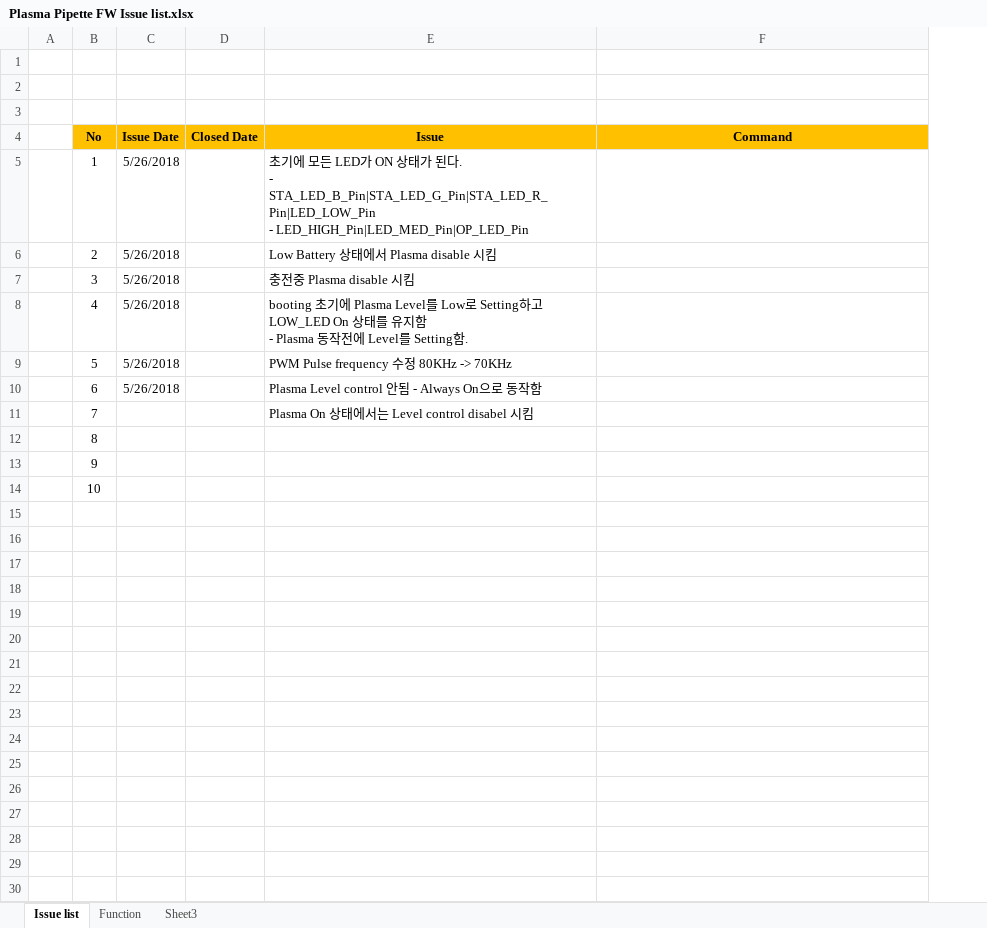
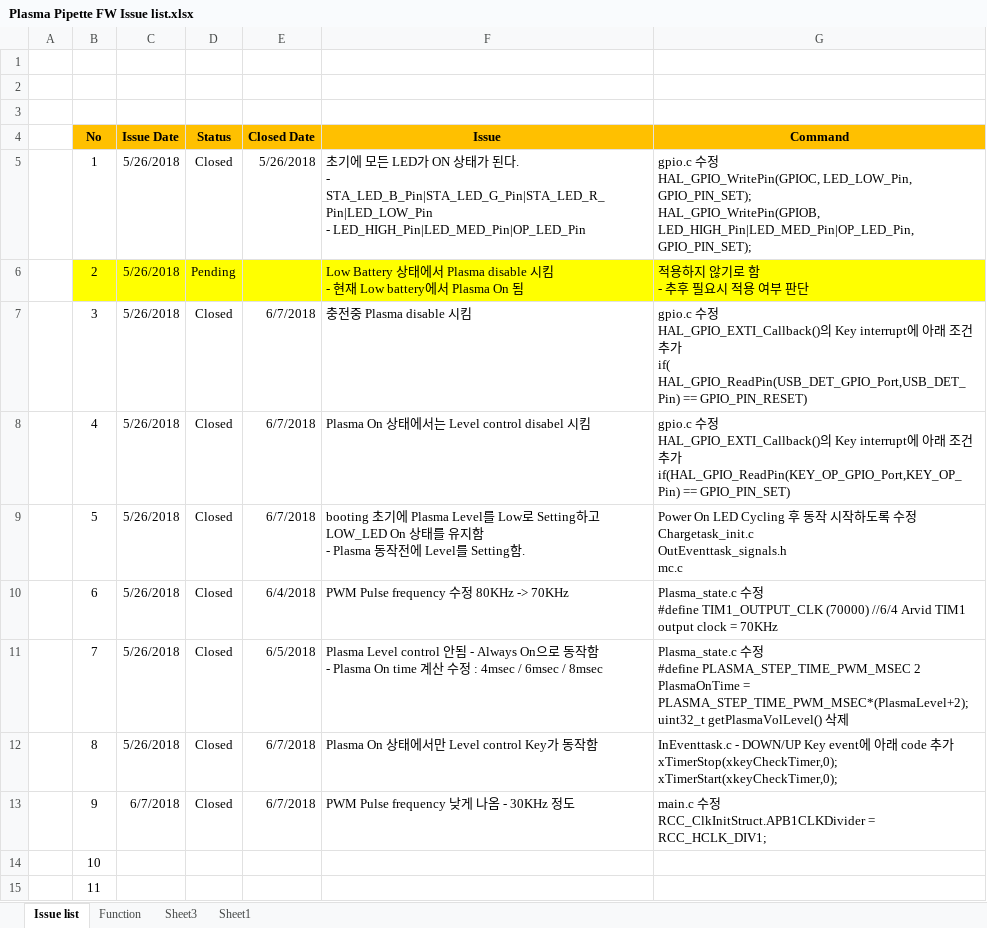
Before and after one commit to ArvidJoung/Plasma_Generator, an Excel workbook: 1_Plasma_Pipette/3_Firmware/Plasma Pipette FW Issue list.xlsx, sheet Issue list, drawn as a sheet; values as stored, in another font and other column widths than the file's, no borders; addresses are those after the commit; ↵ is a line break in a cell; the diff names each change by its address in the sheet, - before the commit and + after, or states it on an @@ line.

Commit message:
[F/W] Issue and Cube update

```diff
--- a/1_Plasma_Pipette/3_Firmware/Plasma Pipette FW Issue list.xlsx (sheet Issue list)
+++ b/1_Plasma_Pipette/3_Firmware/Plasma Pipette FW Issue list.xlsx (sheet Issue list)
+sheet tab: Sheet1
+column D (Status), rows 5-13: Closed | Pending | Closed | Closed | Closed | Closed | Closed | Closed | Closed
-E5 (Closed Date): (empty)
+E5 (Closed Date): 5/26/2018
-G5 (Command): (empty)
+G5 (Command): gpio.c 수정 ↵ HAL_GPIO_WritePin(GPIOC, LED_LOW_Pin, GPIO_PIN_SET); ↵ HAL_GPIO_WritePin(GPIOB, LED_HIGH_Pin|LED_MED_Pin|OP_LED_Pin, GPIO_PIN_SET);
-B6:C6 fill: none
+B6:C6 fill: #FFFF00
-E6:G6 fill: none
+E6:G6 fill: #FFFF00
-F6 (Issue): …시킴
+F6 (Issue): …시킴 ↵ - 현재 Low battery에서 Plasma On 됨
-G6 (Command): (empty)
+G6 (Command): 적용하지 않기로 함 ↵ - 추후 필요시 적용 여부 판단
-E7:E9 (Closed Date): (empty)
+E7:E9 (Closed Date): 6/7/2018
-G7 (Command): (empty)
+G7 (Command): gpio.c 수정 ↵ HAL_GPIO_EXTI_Callback()의 Key interrupt에 아래 조건 추가 ↵ if( HAL_GPIO_ReadPin(USB_DET_GPIO_Port,USB_DET_Pin) == GPIO_PIN_RESET)
-F8 (Issue): booting 초기에 Plasma Level를 Low로 Setting하고 LOW_LED On 상태를 유지함 ↵ - Plasma 동작전에 Level를 Setting함.
+F8 (Issue): Plasma On 상태에서는 Level control disabel 시킴
-G8 (Command): (empty)
+G8 (Command): gpio.c 수정 ↵ HAL_GPIO_EXTI_Callback()의 Key interrupt에 아래 조건 추가 ↵ if(HAL_GPIO_ReadPin(KEY_OP_GPIO_Port,KEY_OP_Pin) == GPIO_PIN_SET)
-F9 (Issue): PWM Pulse frequency 수정 80KHz -> 70KHz
+F9 (Issue): booting 초기에 Plasma Level를 Low로 Setting하고 LOW_LED On 상태를 유지함 ↵ - Plasma 동작전에 Level를 Setting함.
-G9 (Command): (empty)
+G9 (Command): Power On LED Cycling 후 동작 시작하도록 수정 ↵ Chargetask_init.c ↵ OutEventtask_signals.h ↵ mc.c
-E10 (Closed Date): (empty)
+E10 (Closed Date): 6/4/2018
-F10 (Issue): Plasma Level control 안됨 - Always On으로 동작함
+F10 (Issue): PWM Pulse frequency 수정 80KHz -> 70KHz
-G10 (Command): (empty)
+G10 (Command): Plasma_state.c 수정 ↵ #define TIM1_OUTPUT_CLK (70000) //6/4 Arvid TIM1 output clock = 70KHz
-C11:C12 (Issue Date): (empty)
+C11:C12 (Issue Date): 5/26/2018
-E11 (Closed Date): (empty)
+E11 (Closed Date): 6/5/2018
-F11 (Issue): Plasma On 상태에서는 Level control disabel 시킴
+F11 (Issue): Plasma Level control 안됨 - Always On으로 동작함 ↵ - Plasma On time 계산 수정 : 4msec / 6msec / 8msec
-G11 (Command): (empty)
+G11 (Command): Plasma_state.c 수정 ↵ #define PLASMA_STEP_TIME_PWM_MSEC 2 ↵ PlasmaOnTime = PLASMA_STEP_TIME_PWM_MSEC*(PlasmaLevel+2); ↵ uint32_t getPlasmaVolLevel() 삭제
-E12:E13 (Closed Date): (empty)
+E12:E13 (Closed Date): 6/7/2018
-F12 (Issue): (empty)
+F12 (Issue): Plasma On 상태에서만 Level control Key가 동작함
-G12 (Command): (empty)
+G12 (Command): InEventtask.c - DOWN/UP Key event에 아래 code 추가 ↵ xTimerStop(xkeyCheckTimer,0); ↵ xTimerStart(xkeyCheckTimer,0);
-C13 (Issue Date): (empty)
+C13 (Issue Date): 6/7/2018
-F13 (Issue): (empty)
+F13 (Issue): PWM Pulse frequency 낮게 나옴 - 30KHz 정도
-G13 (Command): (empty)
+G13 (Command): main.c 수정 ↵ RCC_ClkInitStruct.APB1CLKDivider = RCC_HCLK_DIV1;
+row 15:  | 11
```
Also changed, not shown: sheet Sheet3, sheet Function, charts or pictures, 1 other file.
